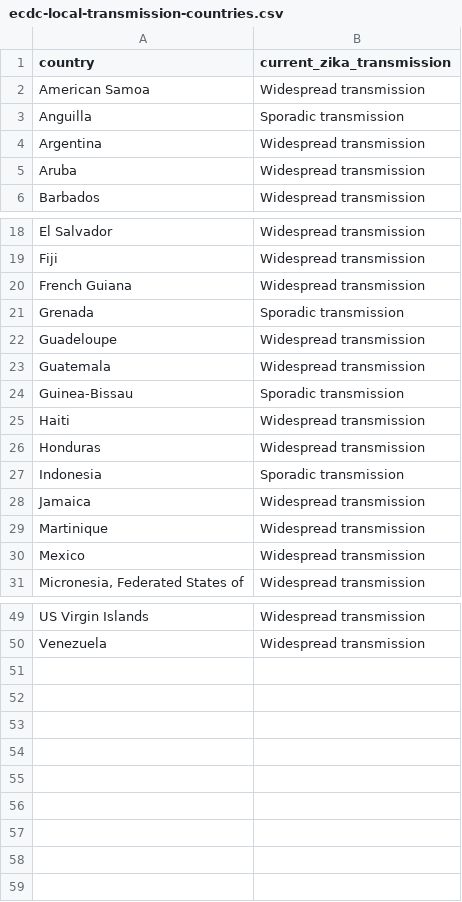
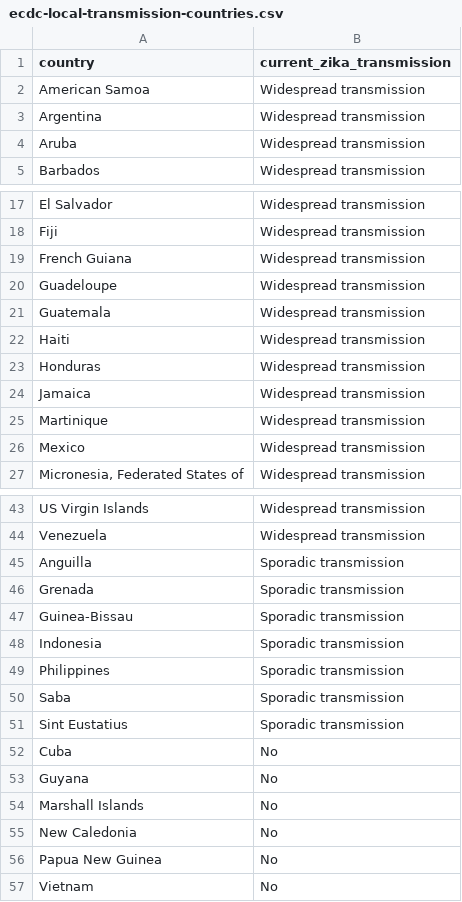
Before and after one commit to BuzzFeedNews/zika-data, a CSV file: data/parsed/ecdc/ecdc-local-transmission-countries.csv, drawn as a sheet; only a part is shown, gaps mark what is left out; the diff names each change by its address in the sheet, - before the commit and + after, or states it on an @@ line.

Commit message:
Update ECDC country classifications

```diff
--- a/data/parsed/ecdc/ecdc-local-transmission-countries.csv
+++ b/data/parsed/ecdc/ecdc-local-transmission-countries.csv
@@ row 3 moved to row 45: Anguilla @@
@@ row 21 moved to row 46: Grenada @@
@@ row 24 moved to row 47: Guinea-Bissau @@
@@ row 27 moved to row 48: Indonesia @@
@@ row 36 moved to row 49: Philippines @@
+row 50: Saba | Sporadic transmission
@@ row 43 moved to row 51: Sint Eustatius @@
+row 52: Cuba | No
+row 53: Guyana | No
+row 54: Marshall Islands | No
+row 55: New Caledonia | No
+row 56: Papua New Guinea | No
+row 57: Vietnam | No
```
